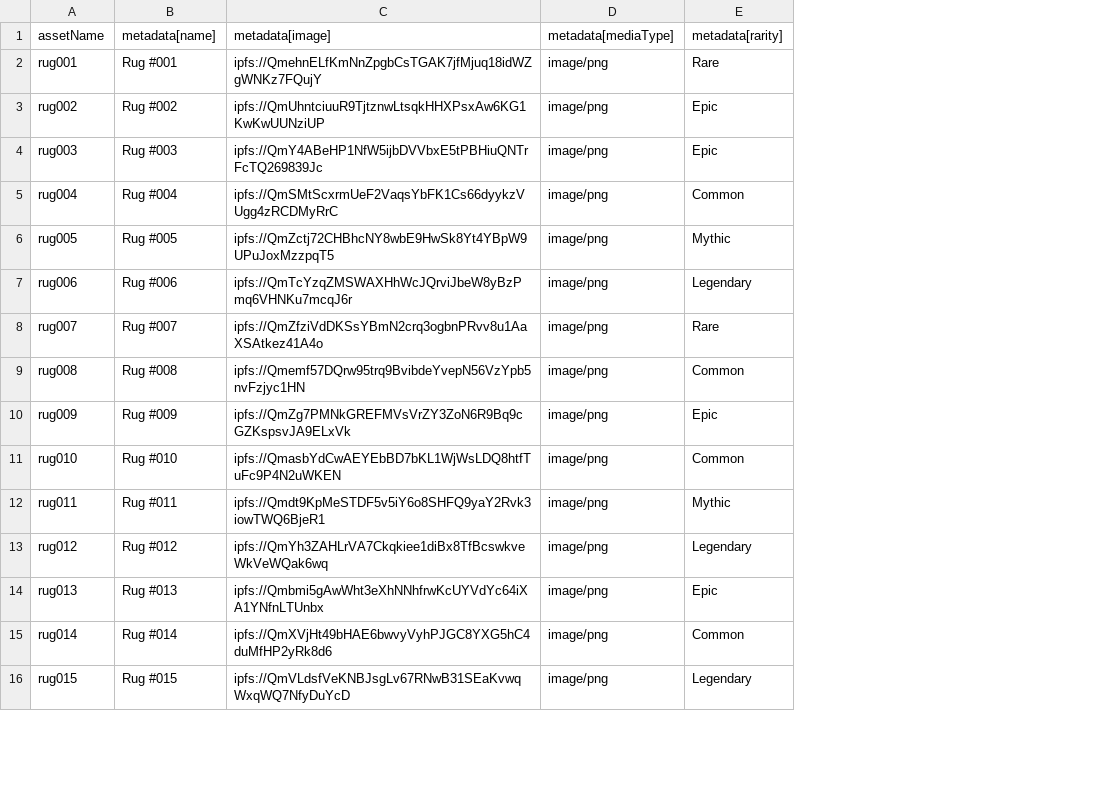
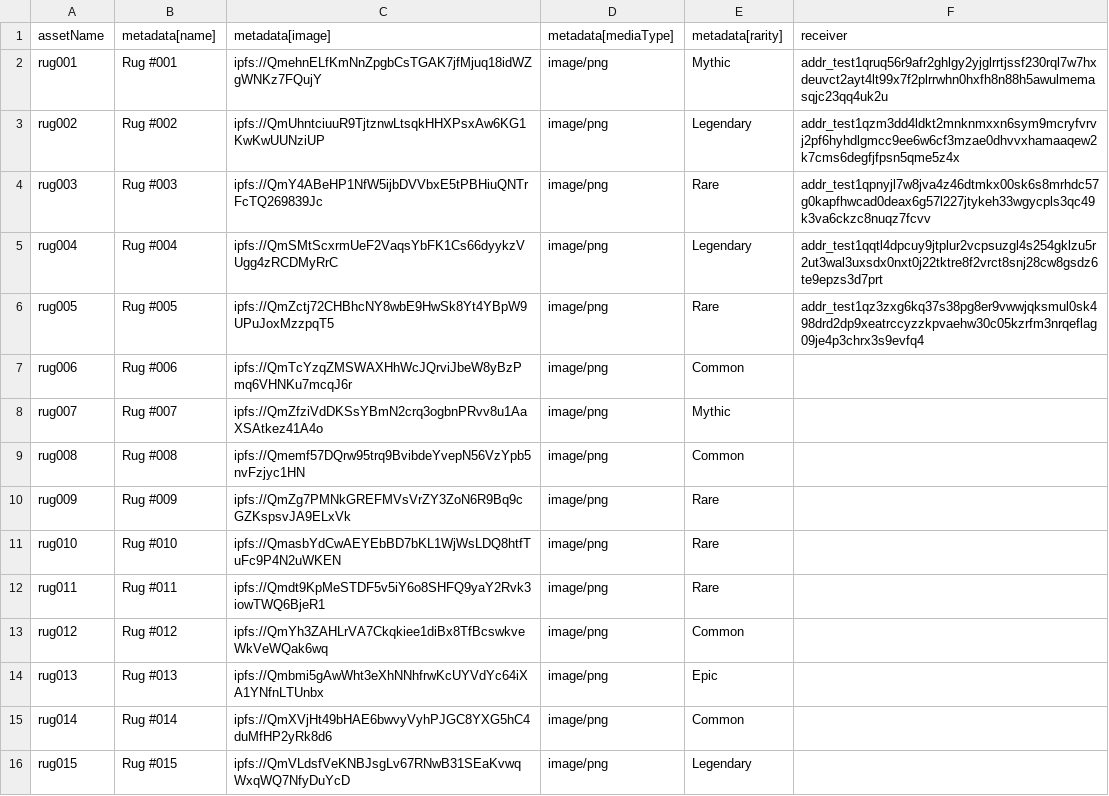
Before and after one commit to htlabs-xyz/cip68generator, a CSV file: public/csv/example.csv, drawn as a sheet; only a part is shown; the diff covers the shown part only; the diff names each change by its address in the sheet, - before the commit and + after, or states it on an @@ line.

Commit message:
feat: add receiver field to example CSV for enhanced asset metadata

```diff
--- a/public/csv/example.csv
+++ b/public/csv/example.csv
+column F (receiver), rows 2-6: addr_test1qruq56r9afr2ghlgy2yjglrrtjssf230rql7w7hxdeuvct2ayt4lt99x7f2plrrwhn0hxfh8n88h5awulmemasqjc23qq4uk2u | addr_test1qzm3dd4ldkt2mnknmxxn6sym9mcryfvrvj2pf6hyhdlgmcc9ee6w6cf3mzae0dhvvxhamaaqew2k7cms6degfjfpsn5qme5z4x | addr_test1qpnyjl7w8jva4z46dtmkx00sk6s8mrhdc57g0kapfhwcad0deax6g57l227jtykeh33wgycpls3qc49k3va6ckzc8nuqz7fcvv | addr_test1qqtl4dpcuy9jtplur2vcpsuzgl4s254gklzu5r2ut3wal3uxsdx0nxt0j22tktre8f2vrct8snj28cw8gsdz6te9epzs3d7prt | addr_test1qz3zxg6kq37s38pg8er9vwwjqksmul0sk498drd2dp9xeatrccyzzkpvaehw30c05kzrfm3nrqeflag09je4p3chrx3s9evfq4
-E2 (metadata[rarity]): Rare
+E2 (metadata[rarity]): Mythic
-E3 (metadata[rarity]): Epic
+E3 (metadata[rarity]): Legendary
-E4 (metadata[rarity]): Epic
+E4 (metadata[rarity]): Rare
-E5 (metadata[rarity]): Common
+E5 (metadata[rarity]): Legendary
-E6 (metadata[rarity]): Mythic
+E6 (metadata[rarity]): Rare
-E7 (metadata[rarity]): Legendary
+E7 (metadata[rarity]): Common
-E8 (metadata[rarity]): Rare
+E8 (metadata[rarity]): Mythic
-E10 (metadata[rarity]): Epic
+E10 (metadata[rarity]): Rare
-E11 (metadata[rarity]): Common
+E11 (metadata[rarity]): Rare
-E12 (metadata[rarity]): Mythic
+E12 (metadata[rarity]): Rare
-E13 (metadata[rarity]): Legendary
+E13 (metadata[rarity]): Common
```
Also changed, not shown: 19 edited cells elsewhere in this file.
